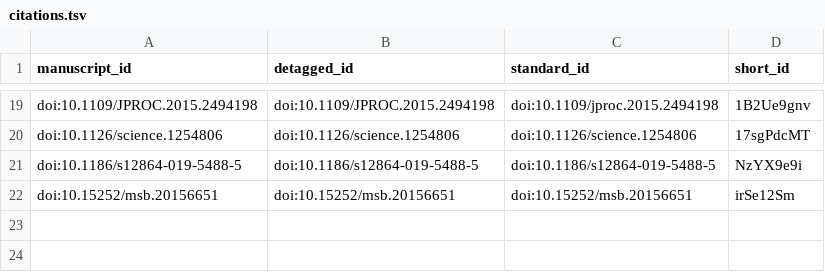
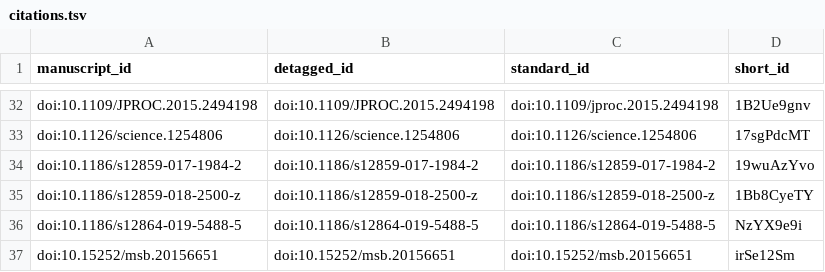
Before and after one commit to greenelab/biopriors-review, a TSV file: citations.tsv, drawn as a sheet; only a part is shown, gaps mark what is left out; the diff covers the shown part only.

```diff
--- a/citations.tsv
+++ b/citations.tsv
@@ -20,2 +33,4 @@ doi:10.1109/JPROC.2015.2494198	doi:10.1109/JPROC.2015.2494198	doi:10.1109/jproc.
 doi:10.1126/science.1254806	doi:10.1126/science.1254806	doi:10.1126/science.1254806	17sgPdcMT
+doi:10.1186/s12859-017-1984-2	doi:10.1186/s12859-017-1984-2	doi:10.1186/s12859-017-1984-2	19wuAzYvo
+doi:10.1186/s12859-018-2500-z	doi:10.1186/s12859-018-2500-z	doi:10.1186/s12859-018-2500-z	1Bb8CyeTY
 doi:10.1186/s12864-019-5488-5	doi:10.1186/s12864-019-5488-5	doi:10.1186/s12864-019-5488-5	NzYX9e9i
```
Also changed, not shown: 13 added rows elsewhere in this file, 5 other files.
